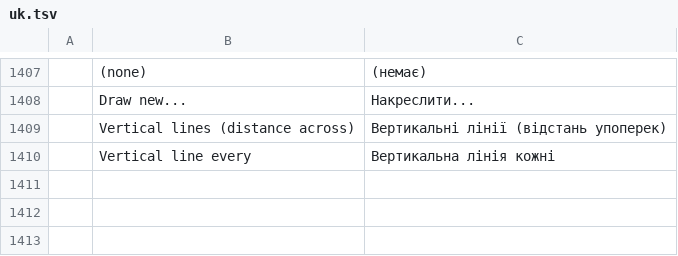
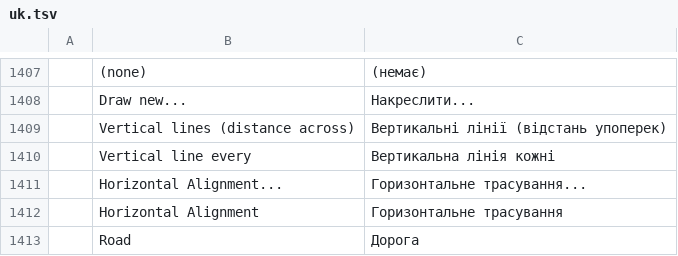
Before and after one commit to jos25-2026/cadcraft, a TSV file: crates/ui-egui/src/i18n/uk.tsv, drawn as a sheet; only a part is shown, gaps mark what is left out; the diff names each change by its address in the sheet, - before the commit and + after, or states it on an @@ line.

```diff
--- a/crates/ui-egui/src/i18n/uk.tsv
+++ b/crates/ui-egui/src/i18n/uk.tsv
+row 1411:  | Horizontal Alignment... | Горизонтальне трасування...
+row 1412:  | Horizontal Alignment | Горизонтальне трасування
+row 1413:  | Road | Дорога
```
Also changed, not shown: 6 other files.
